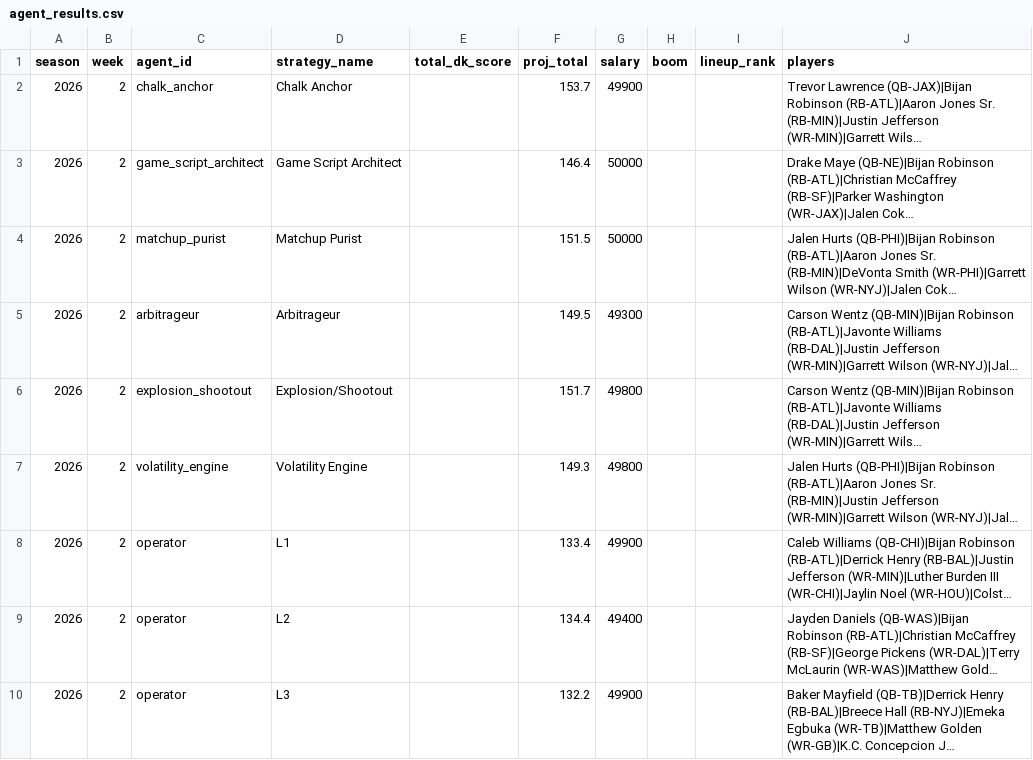
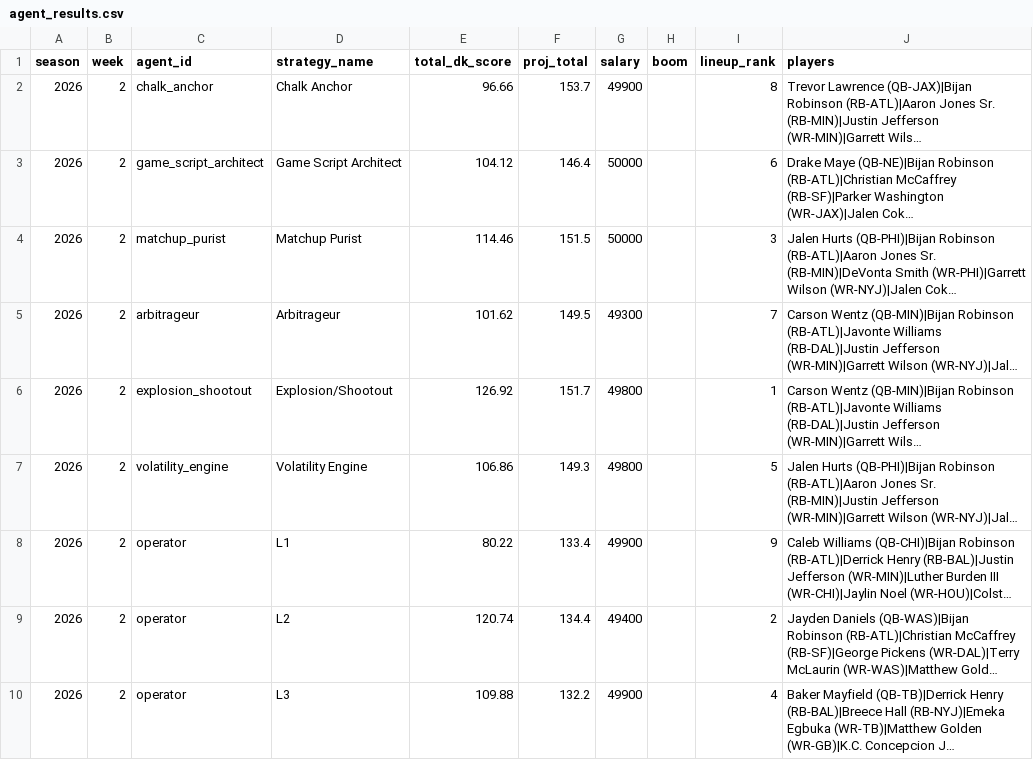
Before and after one commit to NotoriousC-A-G/nfl-dfs-optimizer, a CSV file: data/agent-performance/agent_results.csv, drawn as a sheet; long unchanged cells end in …; the diff names each change by its address in the sheet, - before the commit and + after, or states it on an @@ line.

```diff
--- a/data/agent-performance/agent_results.csv
+++ b/data/agent-performance/agent_results.csv
-E2 (total_dk_score): (empty)
+E2 (total_dk_score): 96.66
-I2 (lineup_rank): (empty)
+I2 (lineup_rank): 8
-E3 (total_dk_score): (empty)
+E3 (total_dk_score): 104.12
-I3 (lineup_rank): (empty)
+I3 (lineup_rank): 6
-E4 (total_dk_score): (empty)
+E4 (total_dk_score): 114.46
-I4 (lineup_rank): (empty)
+I4 (lineup_rank): 3
-E5 (total_dk_score): (empty)
+E5 (total_dk_score): 101.62
-I5 (lineup_rank): (empty)
+I5 (lineup_rank): 7
-E6 (total_dk_score): (empty)
+E6 (total_dk_score): 126.92
-I6 (lineup_rank): (empty)
+I6 (lineup_rank): 1
-E7 (total_dk_score): (empty)
+E7 (total_dk_score): 106.86
-I7 (lineup_rank): (empty)
+I7 (lineup_rank): 5
-E8 (total_dk_score): (empty)
+E8 (total_dk_score): 80.22
-I8 (lineup_rank): (empty)
+I8 (lineup_rank): 9
-E9 (total_dk_score): (empty)
+E9 (total_dk_score): 120.74
-I9 (lineup_rank): (empty)
+I9 (lineup_rank): 2
-E10 (total_dk_score): (empty)
+E10 (total_dk_score): 109.88
-I10 (lineup_rank): (empty)
+I10 (lineup_rank): 4
```
Also changed, not shown: 4 other files.
